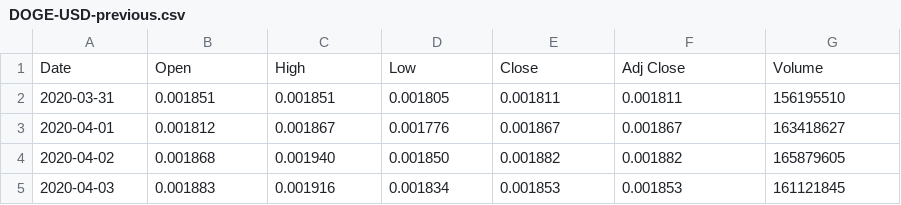
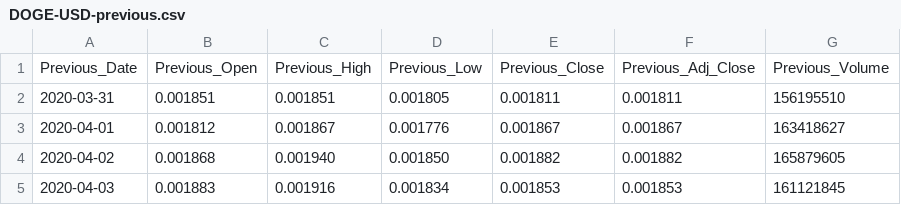
Before and after one commit to atlas125gev/StockProject, a CSV file: Homework7/DOGE-USD-previous.csv, drawn as a sheet; only a part is shown.

Commit message:
Add files via upload

```diff
--- a/Homework7/DOGE-USD-previous.csv
+++ b/Homework7/DOGE-USD-previous.csv
@@ -1,2 +1,2 @@
-Date,Open,High,Low,Close,Adj Close,Volume
+Previous_Date,Previous_Open,Previous_High,Previous_Low,Previous_Close,Previous_Adj_Close,Previous_Volume
 2020-03-31,0.001851,0.001851,0.001805,0.001811,0.001811,156195510
```
